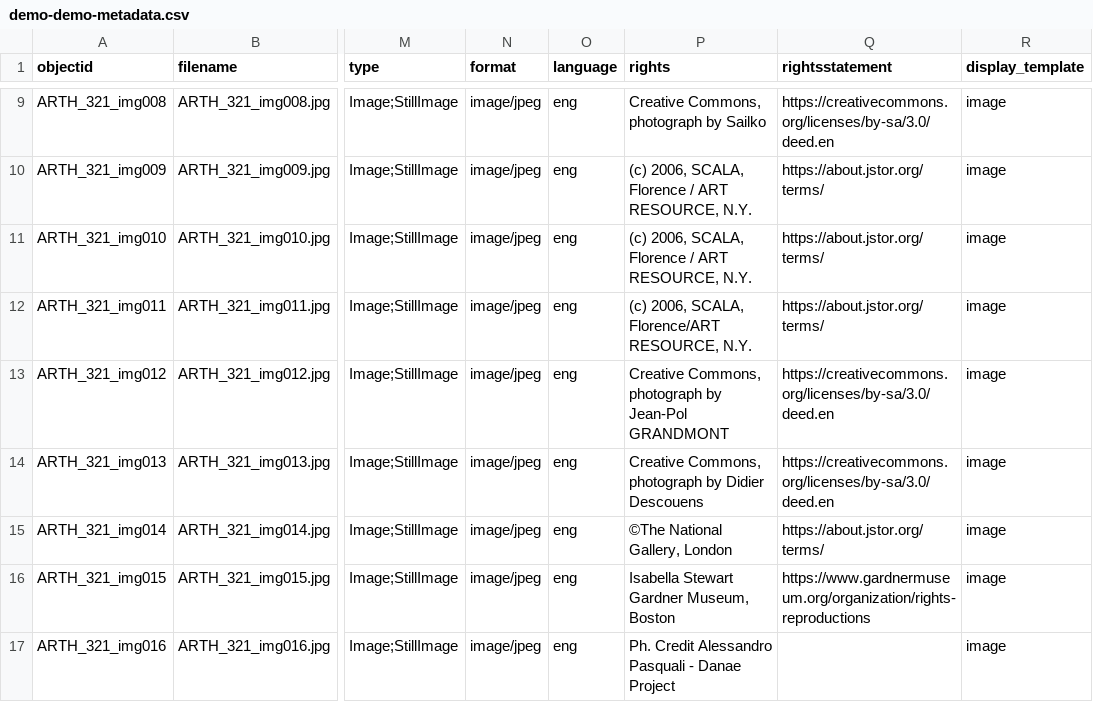
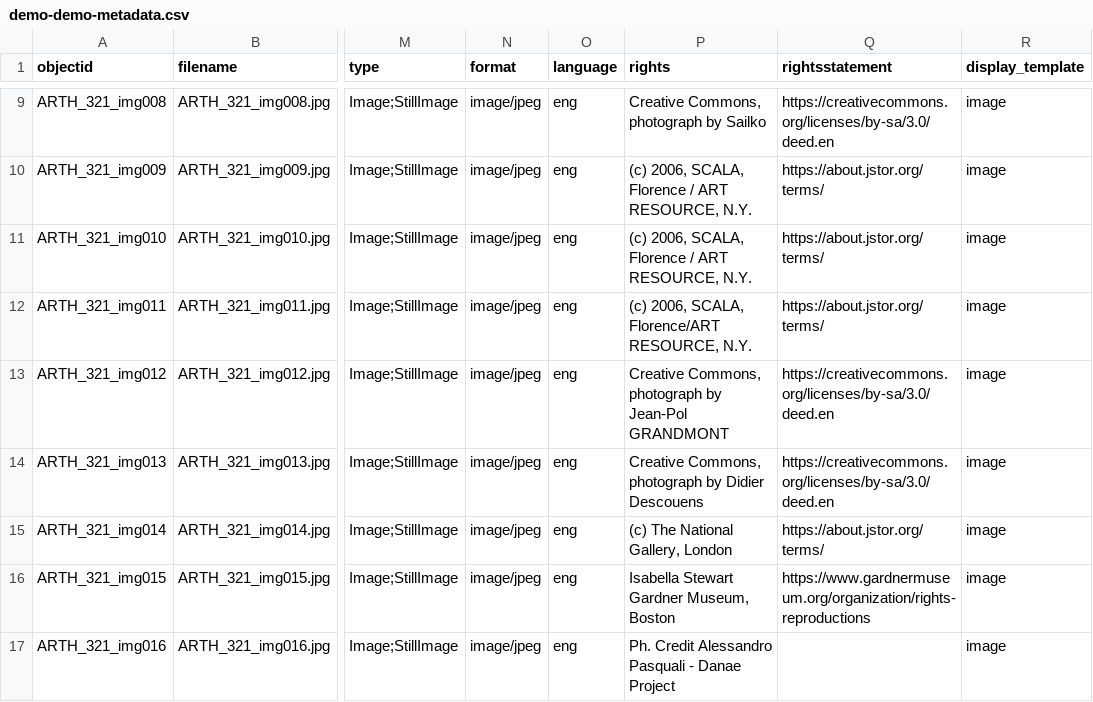
Before and after one commit to ahva-vrc/public-and-private-bodies, a CSV file: _data/demo-demo-metadata.csv, drawn as a sheet; only a part is shown, gaps mark what is left out; the diff names each change by its address in the sheet, - before the commit and + after, or states it on an @@ line.

Commit message:
Update demo-demo-metadata.csv

```diff
--- a/_data/demo-demo-metadata.csv
+++ b/_data/demo-demo-metadata.csv
-P15 (rights): ©The National Gallery, London
+P15 (rights): (c) The National Gallery, London
```
